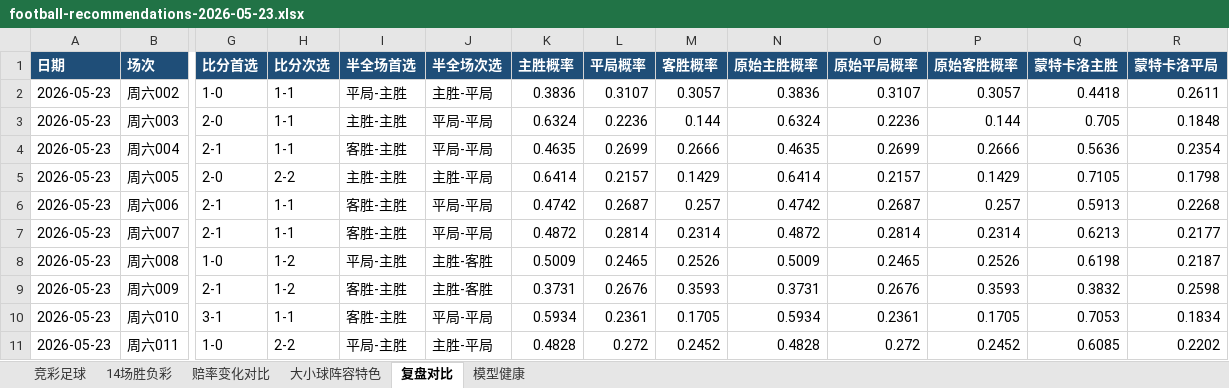
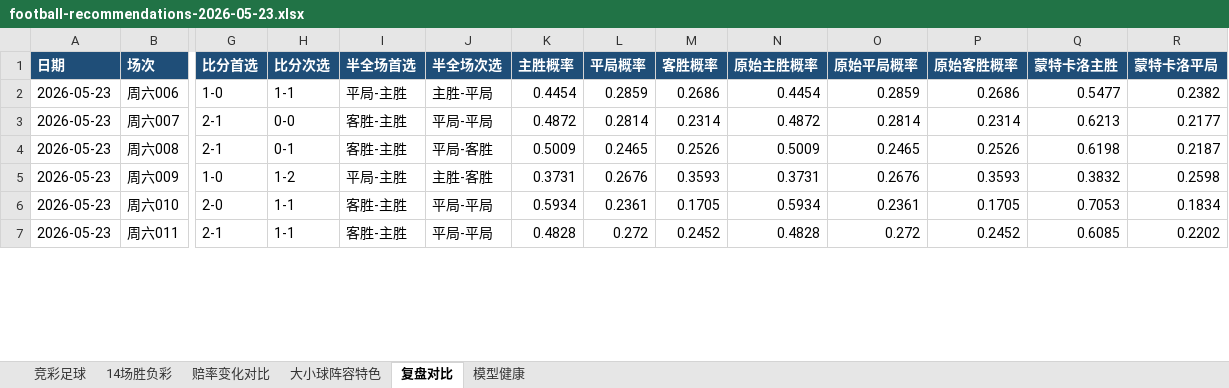
Before and after one commit to prenticeleogomez466-sys/-, an Excel workbook: data/exports/football-recommendations-2026-05-23.xlsx, sheet 复盘对比, drawn as a sheet; only a part is shown, gaps mark what is left out; values as stored, in another font and other column widths than the file's, no borders; removed rows and columns are numbered as before the commit, all else as after; rows hold the shown columns only; the diff covers the shown part only; the diff names each change by its address in the sheet, - before the commit and + after, or states it on an @@ line.

```diff
--- a/data/exports/football-recommendations-2026-05-23.xlsx (sheet 复盘对比)
+++ b/data/exports/football-recommendations-2026-05-23.xlsx (sheet 复盘对比)
-row 2: 2026-05-23 | 周六002 | 1-0 | 1-1 | 平局-主胜 | 主胜-平局 | 0.3836 | 0.3107 | 0.3057 | 0.3836 | 0.3107 | 0.3057 | 0.4418 | 0.2611
-row 3: 2026-05-23 | 周六003 | 2-0 | 1-1 | 主胜-主胜 | 平局-平局 | 0.6324 | 0.2236 | 0.144 | 0.6324 | 0.2236 | 0.144 | 0.705 | 0.1848
-row 4: 2026-05-23 | 周六004 | 2-1 | 1-1 | 客胜-主胜 | 平局-平局 | 0.4635 | 0.2699 | 0.2666 | 0.4635 | 0.2699 | 0.2666 | 0.5636 | 0.2354
-row 5: 2026-05-23 | 周六005 | 2-0 | 2-2 | 主胜-主胜 | 主胜-平局 | 0.6414 | 0.2157 | 0.1429 | 0.6414 | 0.2157 | 0.1429 | 0.7105 | 0.1798
-G2 (比分首选): 2-1
+G2 (比分首选): 1-0
-I2 (半全场首选): 客胜-主胜
+I2 (半全场首选): 平局-主胜
-J2 (半全场次选): 平局-平局
+J2 (半全场次选): 主胜-平局
-K2 (主胜概率): 0.4742
+K2 (主胜概率): 0.4454
-L2 (平局概率): 0.2687
+L2 (平局概率): 0.2859
-M2 (客胜概率): 0.257
+M2 (客胜概率): 0.2686
-N2 (原始主胜概率): 0.4742
+N2 (原始主胜概率): 0.4454
-O2 (原始平局概率): 0.2687
+O2 (原始平局概率): 0.2859
-P2 (原始客胜概率): 0.257
+P2 (原始客胜概率): 0.2686
-Q2 (蒙特卡洛主胜): 0.5913
+Q2 (蒙特卡洛主胜): 0.5477
-R2 (蒙特卡洛平局): 0.2268
+R2 (蒙特卡洛平局): 0.2382
-H3 (比分次选): 1-1
+H3 (比分次选): 0-0
-G4 (比分首选): 1-0
+G4 (比分首选): 2-1
-H4 (比分次选): 1-2
+H4 (比分次选): 0-1
-I4 (半全场首选): 平局-主胜
+I4 (半全场首选): 客胜-主胜
-J4 (半全场次选): 主胜-客胜
+J4 (半全场次选): 平局-客胜
-G5 (比分首选): 2-1
+G5 (比分首选): 1-0
-I5 (半全场首选): 客胜-主胜
+I5 (半全场首选): 平局-主胜
-G6 (比分首选): 3-1
+G6 (比分首选): 2-0
-G7 (比分首选): 1-0
+G7 (比分首选): 2-1
-H7 (比分次选): 2-2
+H7 (比分次选): 1-1
-I7 (半全场首选): 平局-主胜
+I7 (半全场首选): 客胜-主胜
-J7 (半全场次选): 主胜-平局
+J7 (半全场次选): 平局-平局
```
Also changed, not shown: 154 edited cells elsewhere in this sheet, sheet 赔率变化对比, sheet 竞彩足球, sheet 大小球阵容特色, sheet 14场胜负彩, sheet 模型健康, data/exports/football-recap-master.xlsx, 18 other files.
